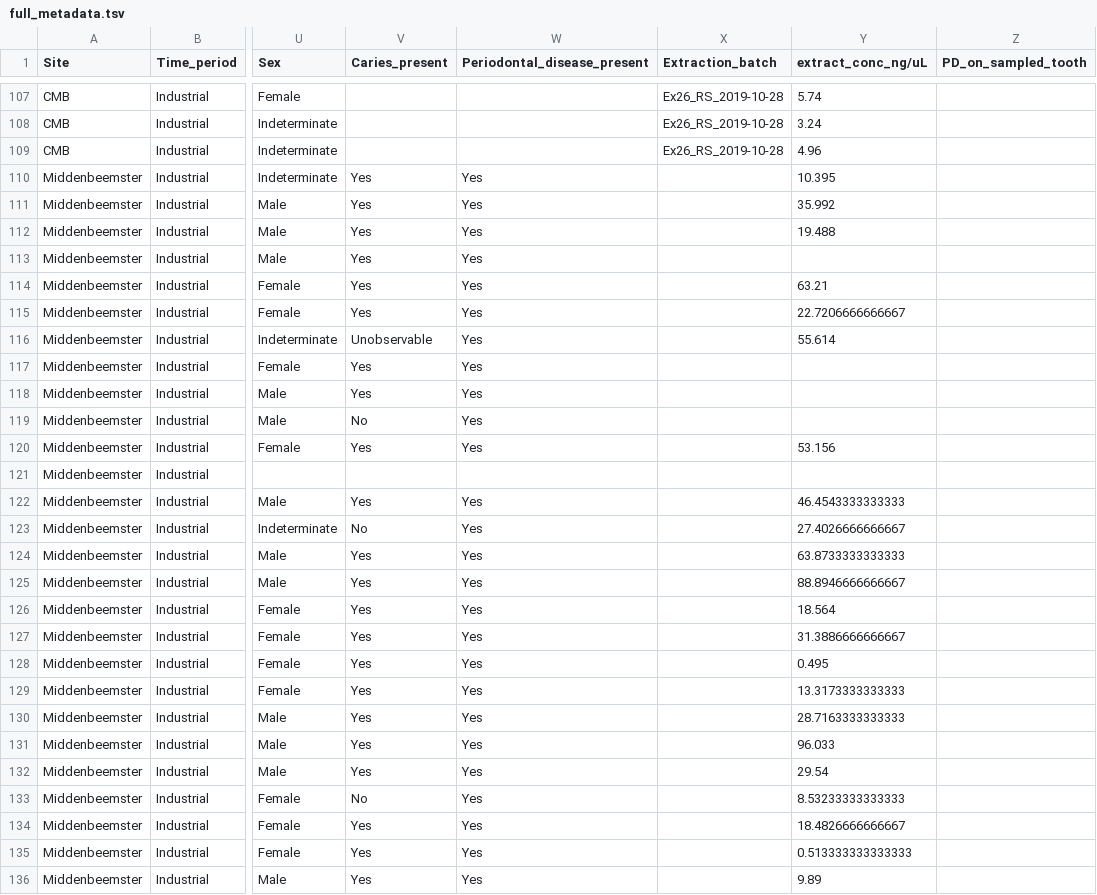
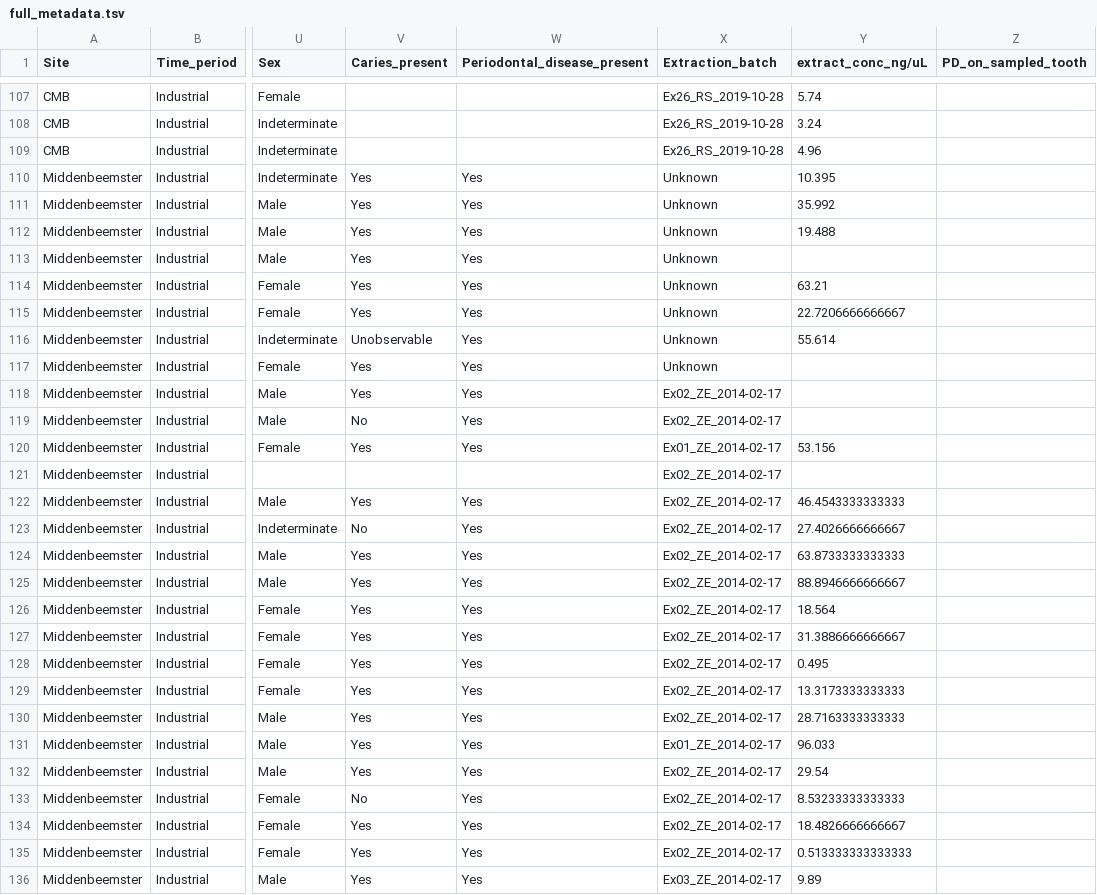
Before and after one commit to ivelsko/smoking_calculus, a TSV file: 05-results.backup/full_metadata.tsv, drawn as a sheet; only a part is shown, gaps mark what is left out; the diff covers the shown part only; the diff names each change by its address in the sheet, - before the commit and + after, or states it on an @@ line.

Commit message:
added metadata updates

```diff
--- a/05-results.backup/full_metadata.tsv
+++ b/05-results.backup/full_metadata.tsv
-X110:X117 (Extraction_batch): (empty)
+X110:X117 (Extraction_batch): Unknown
-X118:X119 (Extraction_batch): (empty)
+X118:X119 (Extraction_batch): Ex02_ZE_2014-02-17
-X120 (Extraction_batch): (empty)
+X120 (Extraction_batch): Ex01_ZE_2014-02-17
-X121:X130 (Extraction_batch): (empty)
+X121:X130 (Extraction_batch): Ex02_ZE_2014-02-17
-X131 (Extraction_batch): (empty)
+X131 (Extraction_batch): Ex01_ZE_2014-02-17
-X132:X135 (Extraction_batch): (empty)
+X132:X135 (Extraction_batch): Ex02_ZE_2014-02-17
-X136 (Extraction_batch): (empty)
+X136 (Extraction_batch): Ex03_ZE_2014-02-17
```
Also changed, not shown: 53 edited cells elsewhere in this file, 00-documentation.backup/MID_analysis_metadata.tsv, 3 other files.
